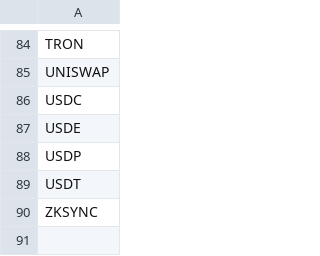
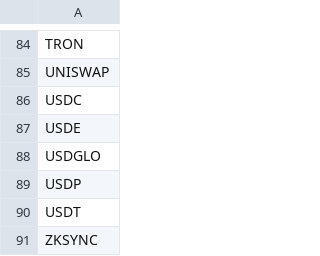
Before and after one commit to Artemis-xyz/dbt, a CSV file: databases.csv, drawn as a sheet; only a part is shown, gaps mark what is left out; the diff names each change by its address in the sheet, - before the commit and + after, or states it on an @@ line.

Commit message:
add USDGLO dbt model (#448)

```diff
--- a/databases.csv
+++ b/databases.csv
+row 88: USDGLO
```
Also changed, not shown: 1 other file.
